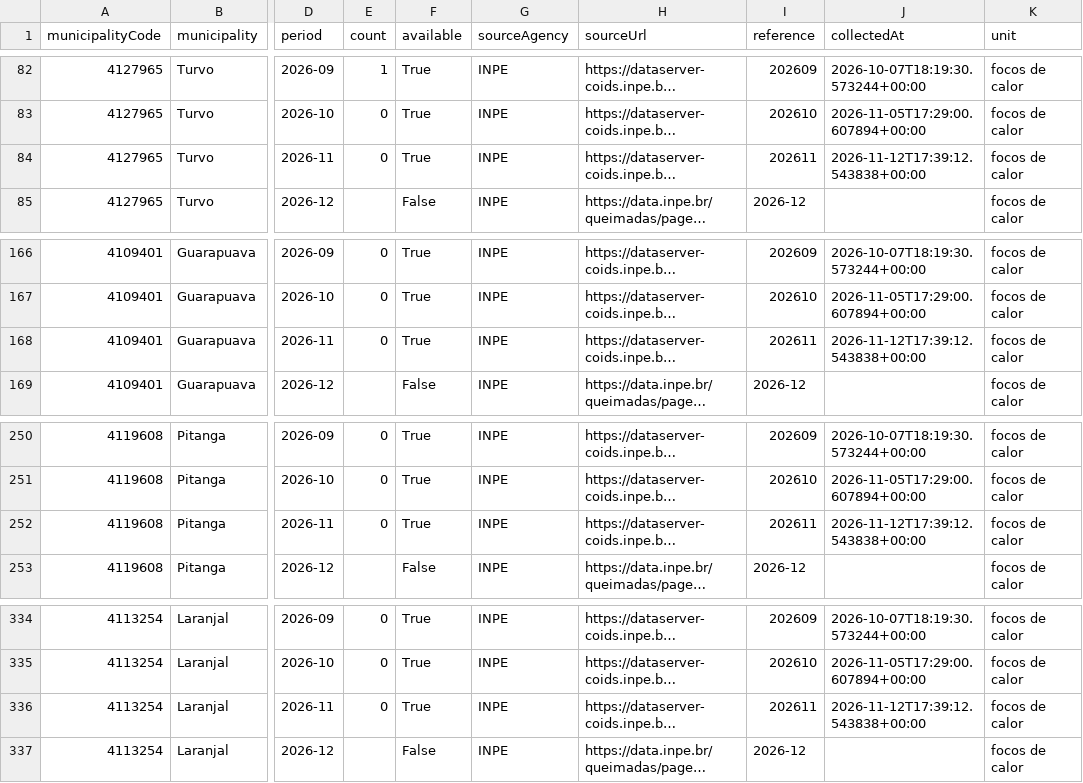
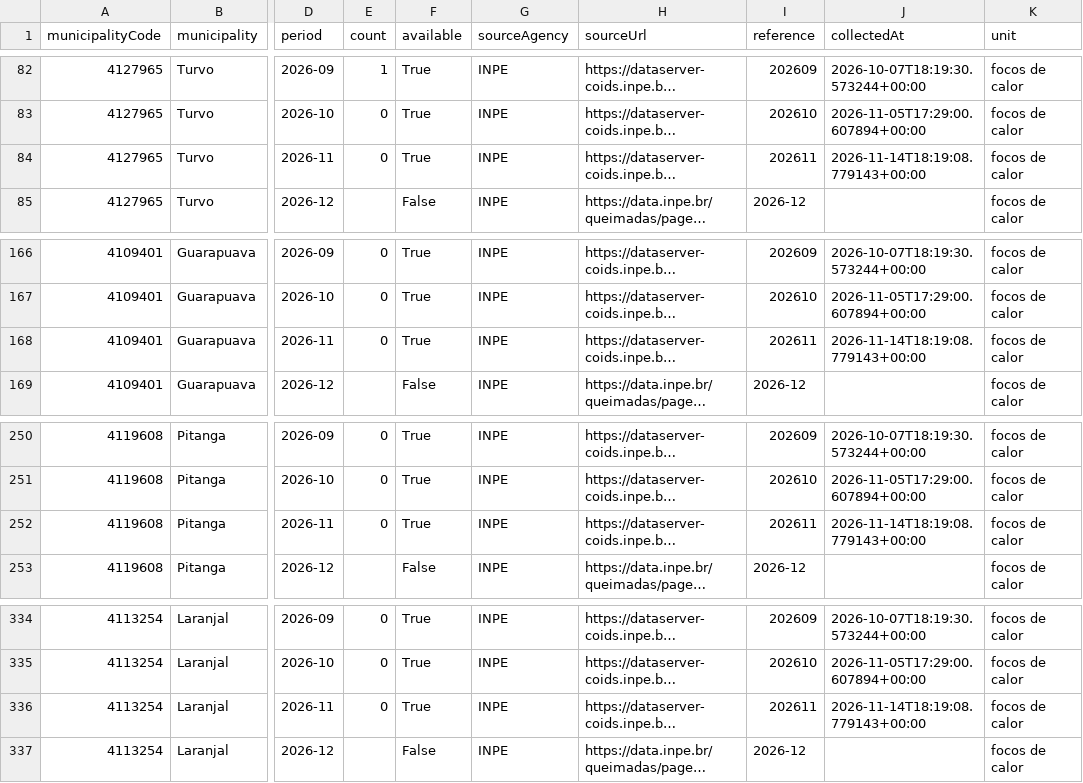
Before and after one commit to Alantratch/observatorio-turvo-estatico, a CSV file: public/data/exports/environment-fire.csv, drawn as a sheet; only a part is shown, gaps mark what is left out; long unchanged cells end in …; the diff names each change by its address in the sheet, - before the commit and + after, or states it on an @@ line.

```diff
--- a/public/data/exports/environment-fire.csv
+++ b/public/data/exports/environment-fire.csv
-J84 (collectedAt): 2026-11-12T17:39:12.543838+00:00
+J84 (collectedAt): 2026-11-14T18:19:08.779143+00:00
-J168 (collectedAt): 2026-11-12T17:39:12.543838+00:00
+J168 (collectedAt): 2026-11-14T18:19:08.779143+00:00
-J252 (collectedAt): 2026-11-12T17:39:12.543838+00:00
+J252 (collectedAt): 2026-11-14T18:19:08.779143+00:00
-J336 (collectedAt): 2026-11-12T17:39:12.543838+00:00
+J336 (collectedAt): 2026-11-14T18:19:08.779143+00:00
```
Also changed, not shown: 2 other files.
